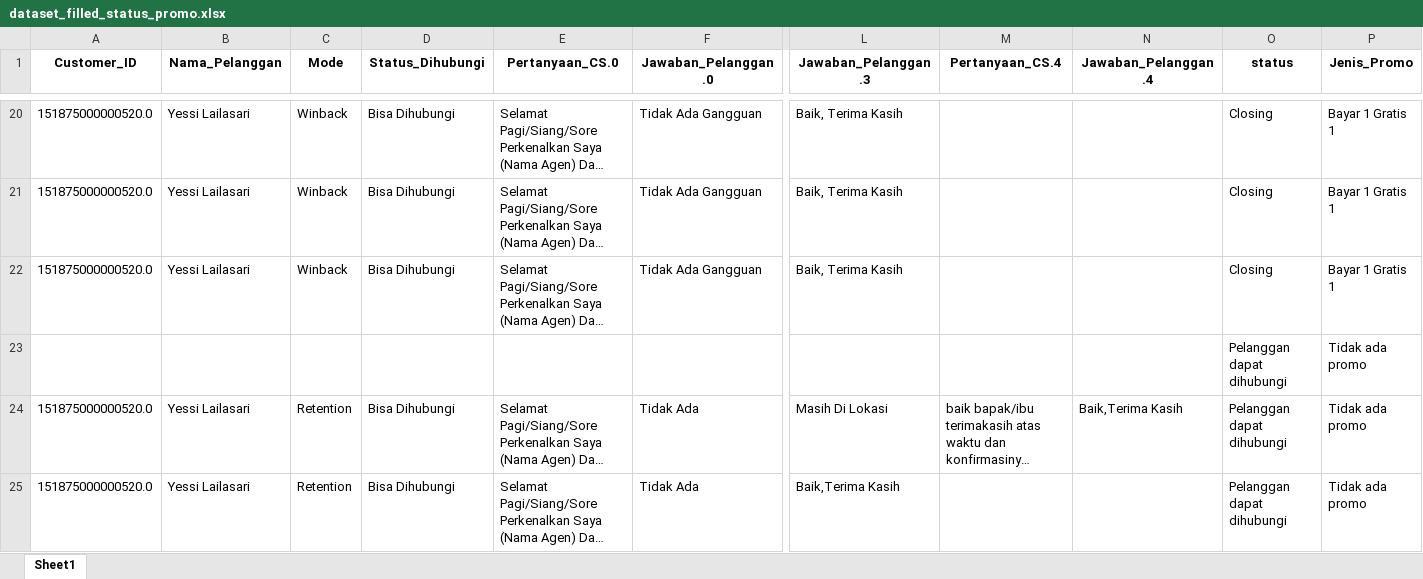
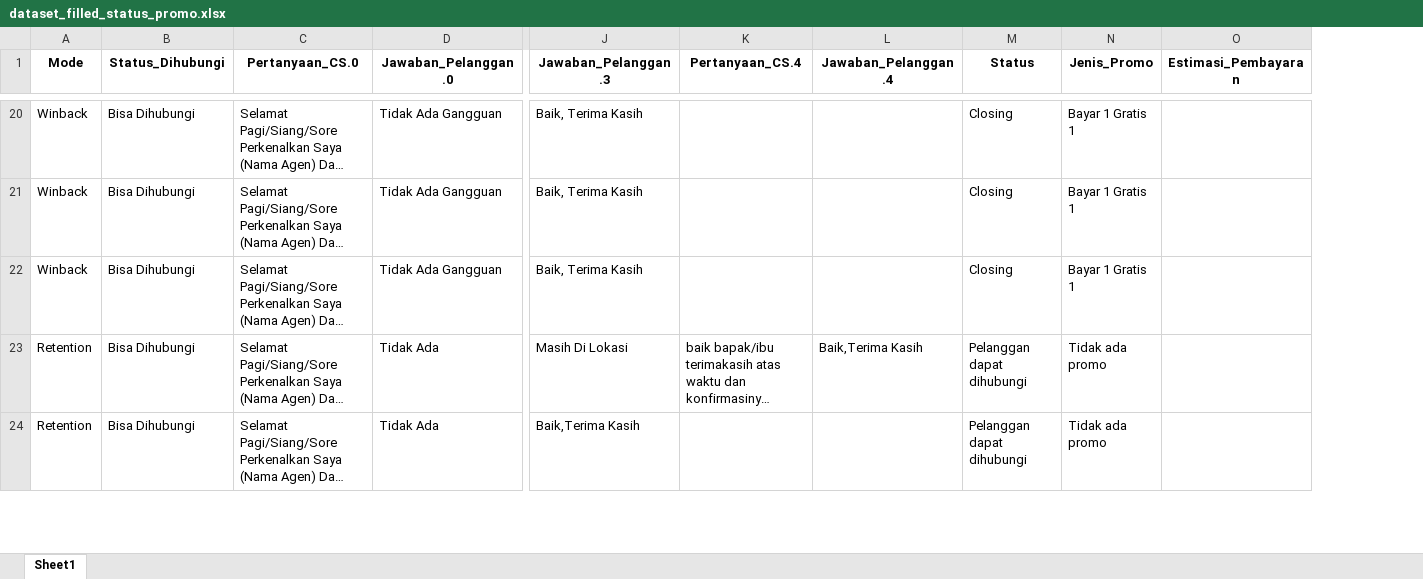
Before and after one commit to d1mssss/Project-Machine-Learning2, an Excel workbook: dataset/dataset_filled_status_promo.xlsx, sheet Sheet1, drawn as a sheet; only a part is shown, gaps mark what is left out; long unchanged cells end in …; values as stored, in another font and other column widths than the file's, no borders; removed rows and columns are numbered as before the commit, all else as after; rows hold the shown columns only; the diff covers the shown part only; the diff names each change by its address in the sheet, - before the commit and + after, or states it on an @@ line.

```diff
--- a/dataset/dataset_filled_status_promo.xlsx (sheet Sheet1)
+++ b/dataset/dataset_filled_status_promo.xlsx (sheet Sheet1)
-column A (Customer_ID), rows 20-22: all 151875000000520.0; rows 24-25: 151875000000520.0 | 151875000000520.0
-column B (Nama_Pelanggan), rows 20-22: all Yessi Lailasari; rows 24-25: Yessi Lailasari | Yessi Lailasari
+column O (Estimasi_Pembayaran), empty
-M1: status
+M1: Status
-row 23:  |  |  |  |  |  |  |  |  | Pelanggan dapat dihubungi | Tidak ada promo
```
Also changed, not shown: 16 edited cells elsewhere in this sheet, 28 other files.
